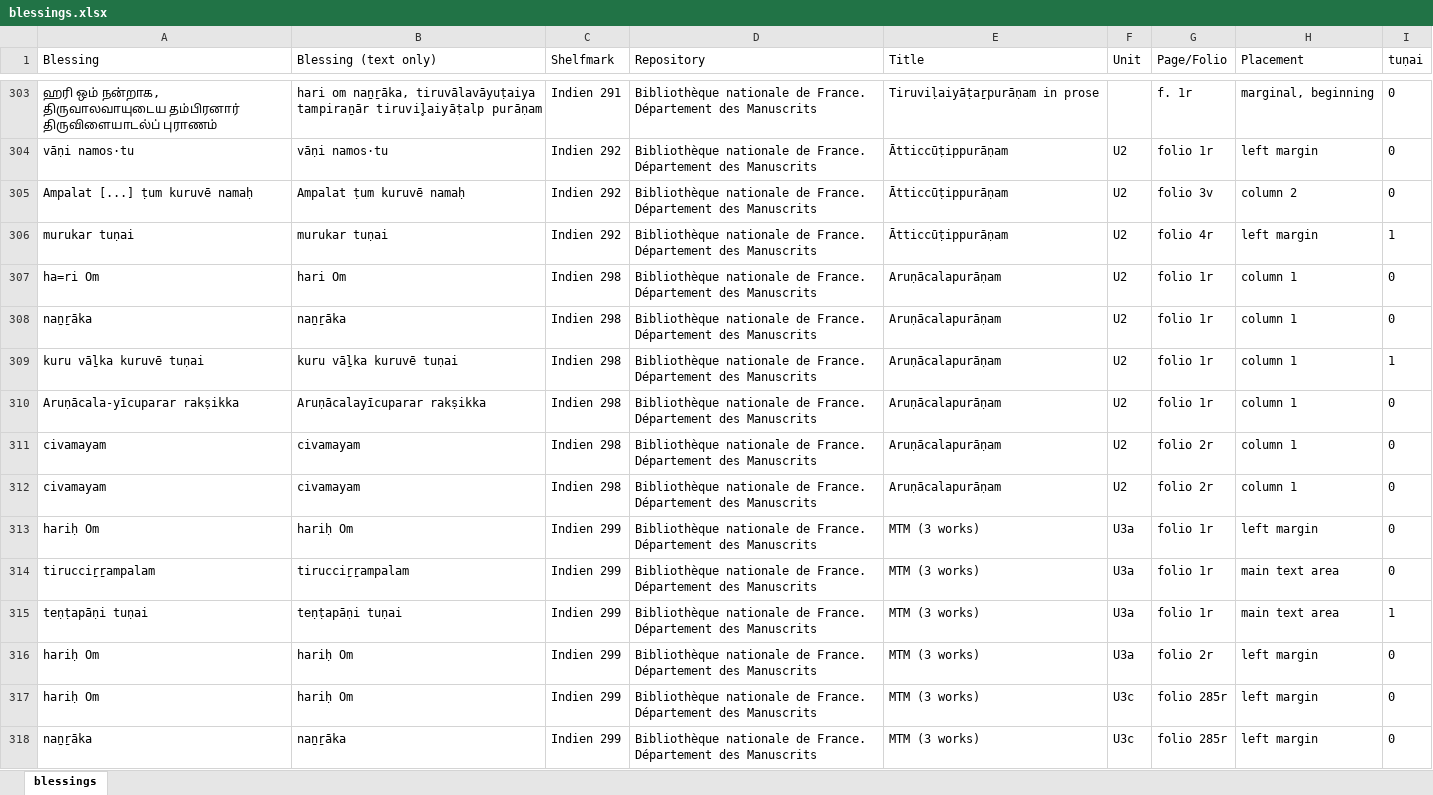
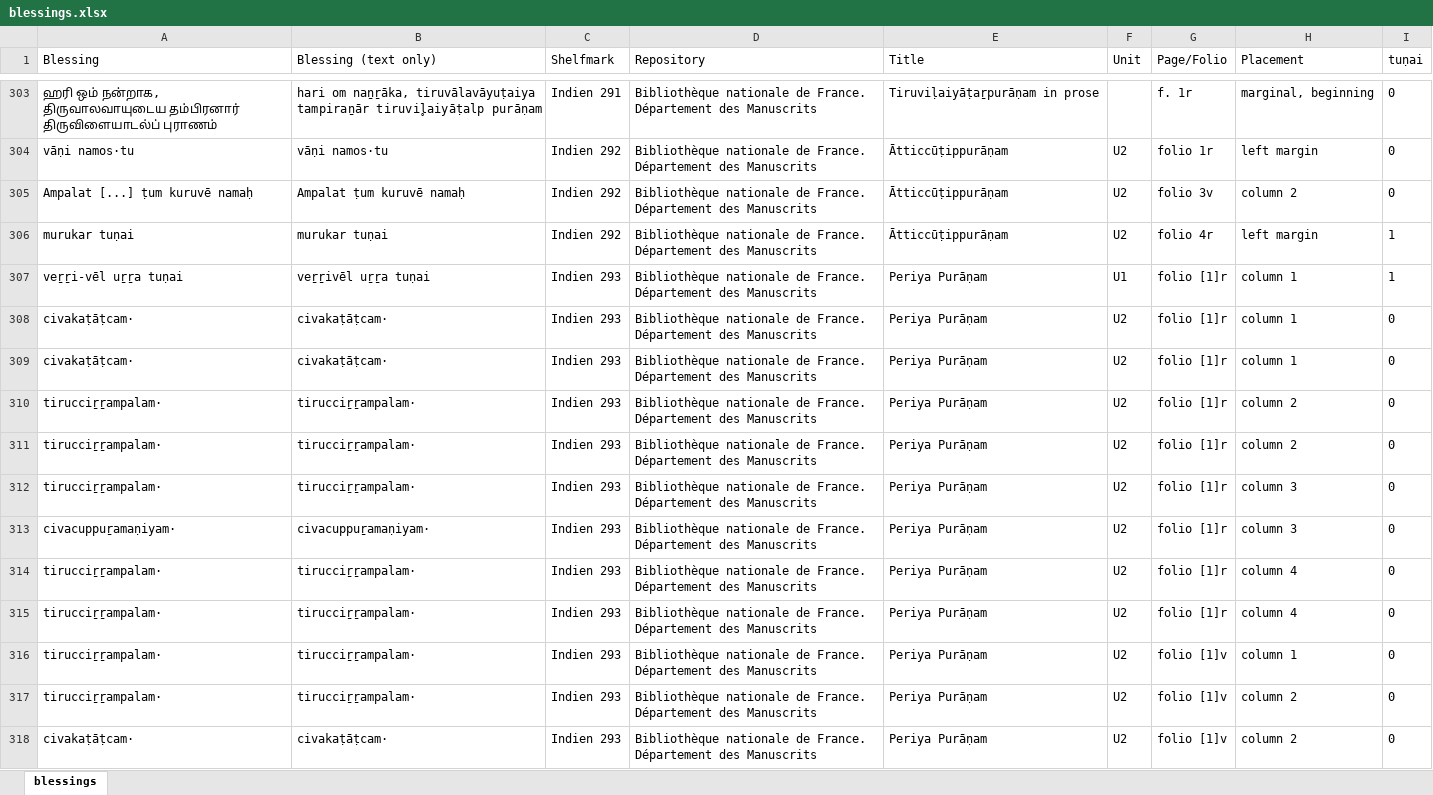
Before and after one commit to chchch/jlctamil, an Excel workbook: scripts/paratexts/blessings.xlsx, sheet blessings, drawn as a sheet; only a part is shown, gaps mark what is left out; the shorter side is filled out with more unchanged rows; values as stored, in another font and other column widths than the file's, no borders; the diff covers the shown part only; the diff names each change by its address in the sheet, - before the commit and + after, or states it on an @@ line.

```diff
--- a/scripts/paratexts/blessings.xlsx (sheet blessings)
+++ b/scripts/paratexts/blessings.xlsx (sheet blessings)
+row 307: veṟṟi-vēl uṟṟa tuṇai | veṟṟivēl uṟṟa tuṇai | Indien 293 | Bibliothèque nationale de France. Département des Manuscrits | Periya Purāṇam | U1 | folio [1]r | column 1 | 1
+row 308: civakaṭāṭcam· | civakaṭāṭcam· | Indien 293 | Bibliothèque nationale de France. Département des Manuscrits | Periya Purāṇam | U2 | folio [1]r | column 1 | 0
+row 309: civakaṭāṭcam· | civakaṭāṭcam· | Indien 293 | Bibliothèque nationale de France. Département des Manuscrits | Periya Purāṇam | U2 | folio [1]r | column 1 | 0
+row 310: tirucciṟṟampalam· | tirucciṟṟampalam· | Indien 293 | Bibliothèque nationale de France. Département des Manuscrits | Periya Purāṇam | U2 | folio [1]r | column 2 | 0
+row 311: tirucciṟṟampalam· | tirucciṟṟampalam· | Indien 293 | Bibliothèque nationale de France. Département des Manuscrits | Periya Purāṇam | U2 | folio [1]r | column 2 | 0
+row 312: tirucciṟṟampalam· | tirucciṟṟampalam· | Indien 293 | Bibliothèque nationale de France. Département des Manuscrits | Periya Purāṇam | U2 | folio [1]r | column 3 | 0
+row 313: civacuppuṟamaṇiyam· | civacuppuṟamaṇiyam· | Indien 293 | Bibliothèque nationale de France. Département des Manuscrits | Periya Purāṇam | U2 | folio [1]r | column 3 | 0
+row 314: tirucciṟṟampalam· | tirucciṟṟampalam· | Indien 293 | Bibliothèque nationale de France. Département des Manuscrits | Periya Purāṇam | U2 | folio [1]r | column 4 | 0
+row 315: tirucciṟṟampalam· | tirucciṟṟampalam· | Indien 293 | Bibliothèque nationale de France. Département des Manuscrits | Periya Purāṇam | U2 | folio [1]r | column 4 | 0
+row 316: tirucciṟṟampalam· | tirucciṟṟampalam· | Indien 293 | Bibliothèque nationale de France. Département des Manuscrits | Periya Purāṇam | U2 | folio [1]v | column 1 | 0
+row 317: tirucciṟṟampalam· | tirucciṟṟampalam· | Indien 293 | Bibliothèque nationale de France. Département des Manuscrits | Periya Purāṇam | U2 | folio [1]v | column 2 | 0
+row 318: civakaṭāṭcam· | civakaṭāṭcam· | Indien 293 | Bibliothèque nationale de France. Département des Manuscrits | Periya Purāṇam | U2 | folio [1]v | column 2 | 0
```
Also changed, not shown: 11 added rows elsewhere in this sheet, 2 other files.
